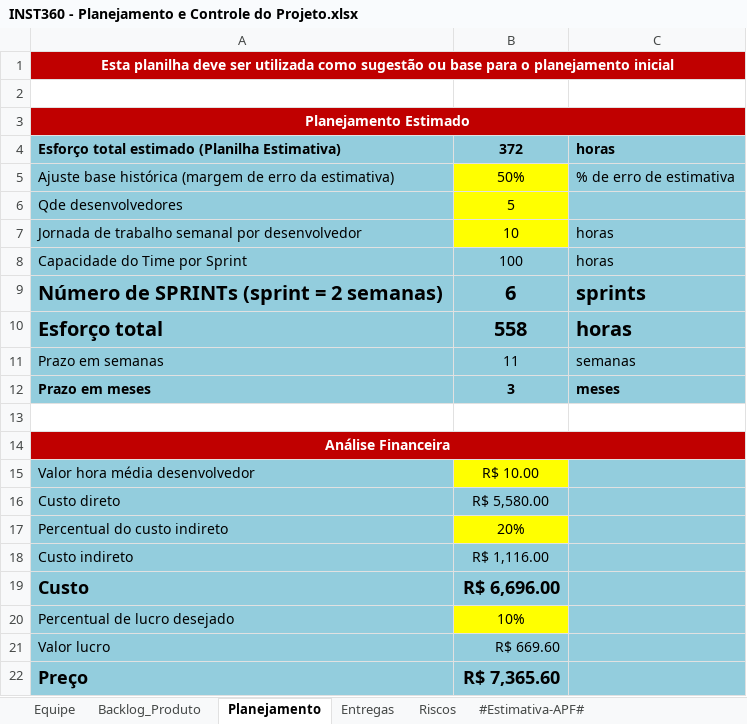
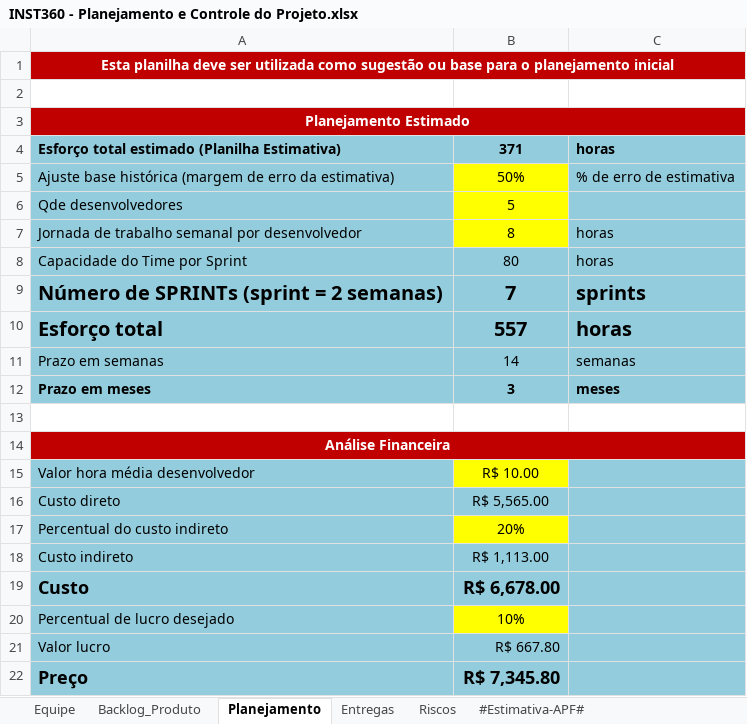
Before and after one commit to victor-exner/Instituto-360, an Excel workbook: 6.Gerenciamento de Projeto/INST360 - Planejamento e Controle do Projeto.xlsx, sheet Planejamento, drawn as a sheet; values as stored, in another font and other column widths than the file's, no borders; the diff names each change by its address in the sheet, - before the commit and + after, or states it on an @@ line.

Commit message:
Atualização
Atualização nos arquivos de analise e design e planejamento de projeto

```diff
--- a/6.Gerenciamento de Projeto/INST360 - Planejamento e Controle do Projeto.xlsx (sheet Planejamento)
+++ b/6.Gerenciamento de Projeto/INST360 - Planejamento e Controle do Projeto.xlsx (sheet Planejamento)
-B4: 372
+B4: 371
-B7: 10
+B7: 8
-B8: 100
+B8: 80
-B9: 6
+B9: 7
-B10: 558
+B10: 557
-B11: 11
+B11: 14
-B16: R$ 5,580.00
+B16: R$ 5,565.00
-B18: R$ 1,116.00
+B18: R$ 1,113.00
-B19: R$ 6,696.00
+B19: R$ 6,678.00
-B21: R$ 669.60
+B21: R$ 667.80
-B22: R$ 7,365.60
+B22: R$ 7,345.80
```
Also changed, not shown: sheet Backlog_Produto, sheet Entregas, formulas that keep their value, charts or pictures, 3 other files.
